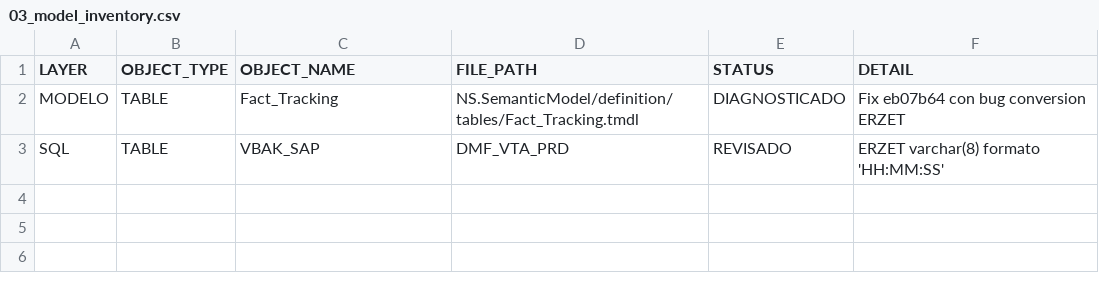
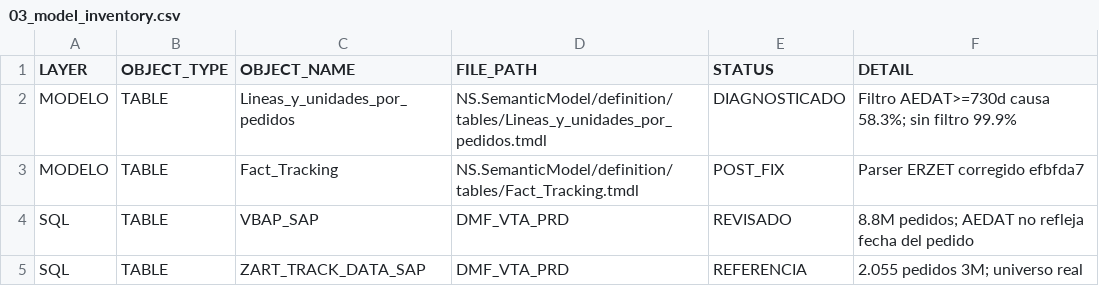
Before and after one commit to sandrano1605/NS_V50-PowerBI-ML, a CSV file: Docs/AUDITORIA_LIVE/local_runs/20260812_111242_in02_hora_vbak_postfix_8d022cf/03_model_inventory.csv, drawn as a sheet.

Commit message:
audit(local): INC-015 root cause filtro AEDAT - cobertura 99.9% sin filtro

```diff
--- a/Docs/AUDITORIA_LIVE/local_runs/20260812_111242_in02_hora_vbak_postfix_8d022cf/03_model_inventory.csv
+++ b/Docs/AUDITORIA_LIVE/local_runs/20260812_111242_in02_hora_vbak_postfix_8d022cf/03_model_inventory.csv
@@ -1,3 +1,5 @@
 LAYER,OBJECT_TYPE,OBJECT_NAME,FILE_PATH,STATUS,DETAIL
-MODELO,TABLE,Fact_Tracking,NS.SemanticModel/definition/tables/Fact_Tracking.tmdl,DIAGNOSTICADO,Fix eb07b64 con bug conversion ERZET
-SQL,TABLE,VBAK_SAP,DMF_VTA_PRD,REVISADO,ERZET varchar(8) formato 'HH:MM:SS'
+MODELO,TABLE,Lineas_y_unidades_por_pedidos,NS.SemanticModel/definition/tables/Lineas_y_unidades_por_pedidos.tmdl,DIAGNOSTICADO,Filtro AEDAT>=730d causa 58.3%; sin filtro 99.9%
+MODELO,TABLE,Fact_Tracking,NS.SemanticModel/definition/tables/Fact_Tracking.tmdl,POST_FIX,Parser ERZET corregido efbfda7
+SQL,TABLE,VBAP_SAP,DMF_VTA_PRD,REVISADO,8.8M pedidos; AEDAT no refleja fecha del pedido
+SQL,TABLE,ZART_TRACK_DATA_SAP,DMF_VTA_PRD,REFERENCIA,2.055 pedidos 3M; universo real
```
Also changed, not shown: Docs/AUDITORIA_LIVE/local_runs/20260812_111242_in02_hora_vbak_postfix_8d022cf/04_code_findings.csv, Docs/AUDITORIA_LIVE/local_runs/20260812_111242_in02_hora_vbak_postfix_8d022cf/05_business_rule_matrix.csv, 10 other files.
